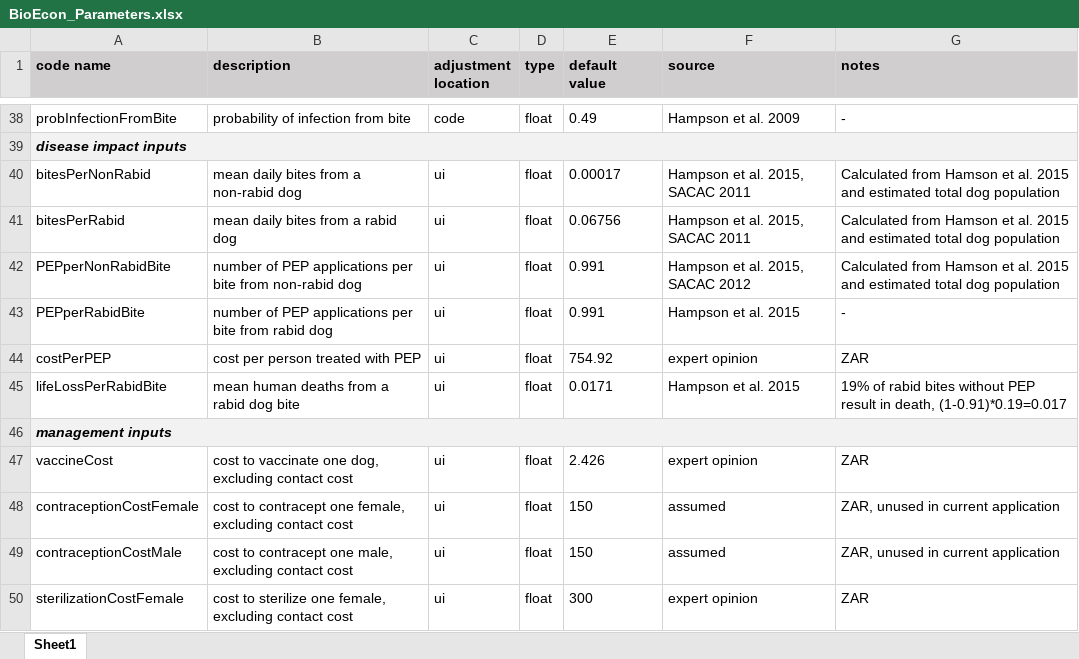
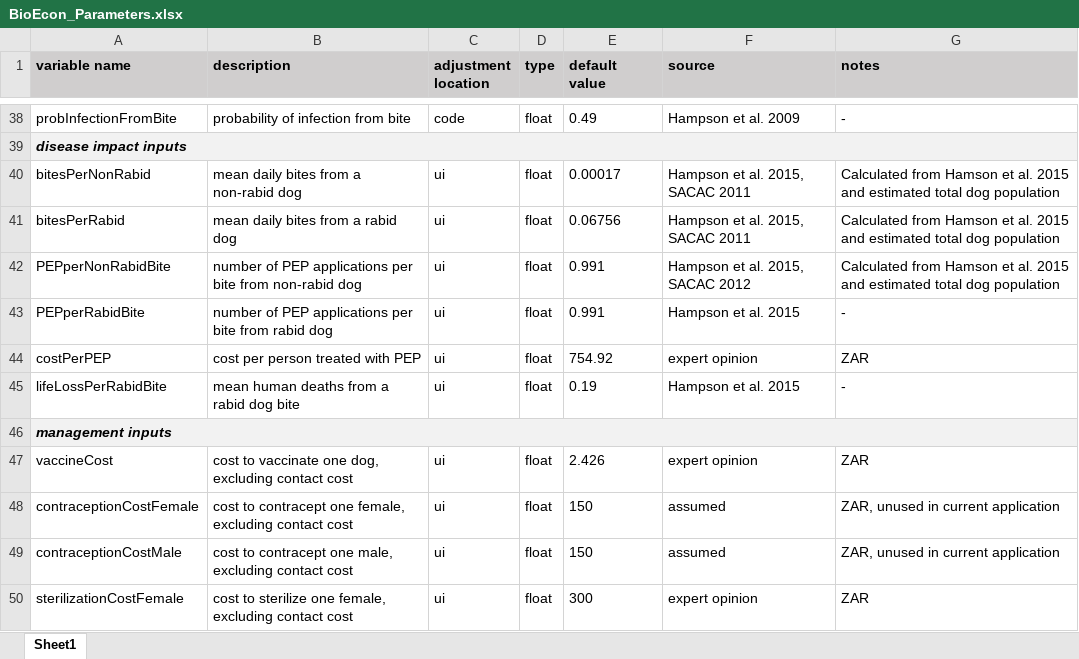
Before and after one commit to anderaa/BioEcon, an Excel workbook: Misc/BioEcon_Parameters.xlsx, sheet Sheet1, drawn as a sheet; only a part is shown, gaps mark what is left out; values as stored, in another font and other column widths than the file's, no borders; the diff names each change by its address in the sheet, - before the commit and + after, or states it on an @@ line.

```diff
--- a/Misc/BioEcon_Parameters.xlsx (sheet Sheet1)
+++ b/Misc/BioEcon_Parameters.xlsx (sheet Sheet1)
-A1: code name
+A1: variable name
-E45 (default value): 0.0171
+E45 (default value): 0.19
-G45 (notes): 19% of rabid bites without PEP result in death, (1-0.91)*0.19=0.017
+G45 (notes): -
```
Also changed, not shown: 7 other files.
